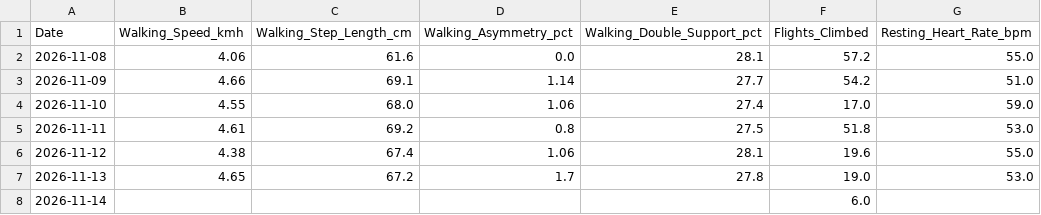
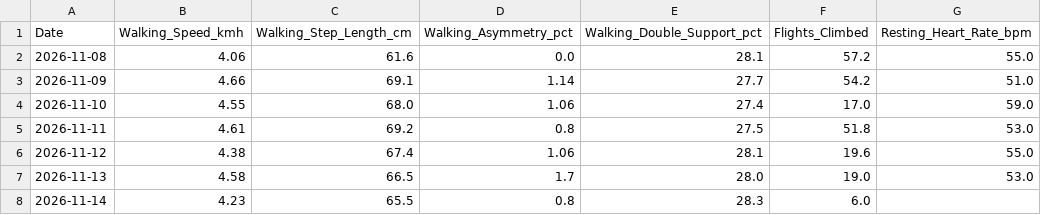
Before and after one commit to ayrtonxandre/agy, a CSV file: athx/apple_mobility_biomechanics.csv, drawn as a sheet.

```diff
--- a/athx/apple_mobility_biomechanics.csv
+++ b/athx/apple_mobility_biomechanics.csv
@@ -6,3 +6,3 @@ Date,Walking_Speed_kmh,Walking_Step_Length_cm,Walking_Asymmetry_pct,Walking_Doub
 2026-11-12,4.38,67.4,1.06,28.1,19.6,55.0
-2026-11-13,4.65,67.2,1.7,27.8,19.0,53.0
-2026-11-14,,,,,6.0,
+2026-11-13,4.58,66.5,1.7,28.0,19.0,53.0
+2026-11-14,4.23,65.5,0.8,28.3,6.0,
```
Also changed, not shown: athx/apple_daily_activity.csv, athx/apple_nutrition_macros.csv.
